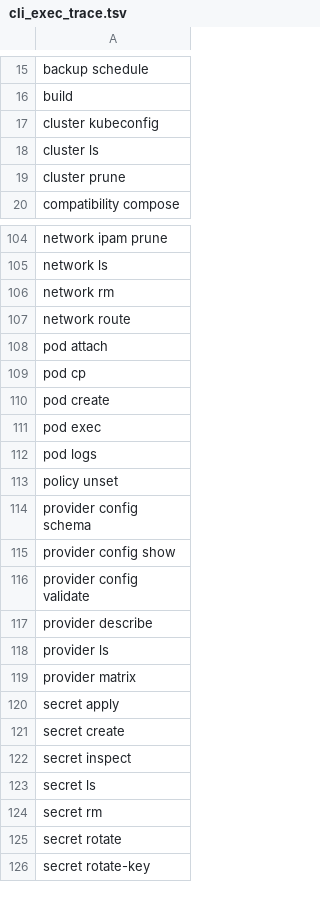
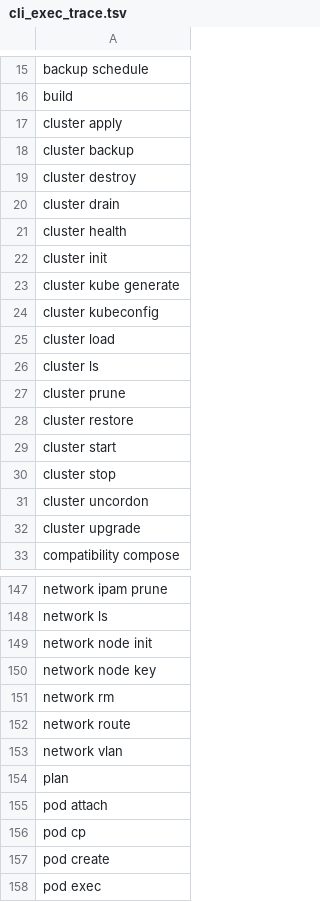
Before and after one commit to ngolacloud/delonix, a TSV file: scripts/cli_exec_trace.tsv, drawn as a sheet; only a part is shown, gaps mark what is left out; the shorter side is filled out with more unchanged rows; the diff covers the shown part only; the diff names each change by its address in the sheet, - before the commit and + after, or states it on an @@ line.

Commit message:
test(e2e): re-record the CLI coverage trace from a clean run on the tip (N30)
Battery on 6c445d73 (release, five binaries side by side, isolated root,
DELONIX_UPGRADE_FROM=v5.0.2): PASS=1345 FAIL=0 SKIP=13. Coverage 182 ->
258 of 270 leaves (95.6 %). Chaos on the same build: 53 PASS, 0 FAIL,
2 SKIP (TrueNAS credentials; host port 18080 busy).

Plan 68 §0 closes N30 and N33, and corrects what it said about the #801
gate: its skips came from the check, not only from the host's writeback.

```diff
--- a/scripts/cli_exec_trace.tsv
+++ b/scripts/cli_exec_trace.tsv
+row 17: cluster apply
+row 18: cluster backup
+row 19: cluster destroy
+row 20: cluster drain
+row 21: cluster health
+row 22: cluster init
+row 23: cluster kube generate
+row 25: cluster load
+row 28: cluster restore
+row 29: cluster start
+row 30: cluster stop
+row 31: cluster uncordon
+row 32: cluster upgrade
+row 149: network node init
+row 150: network node key
+row 153: network vlan
+row 154: plan
```
Also changed, not shown: 59 added rows and 3 edited cells elsewhere in this file, 2 other files.
